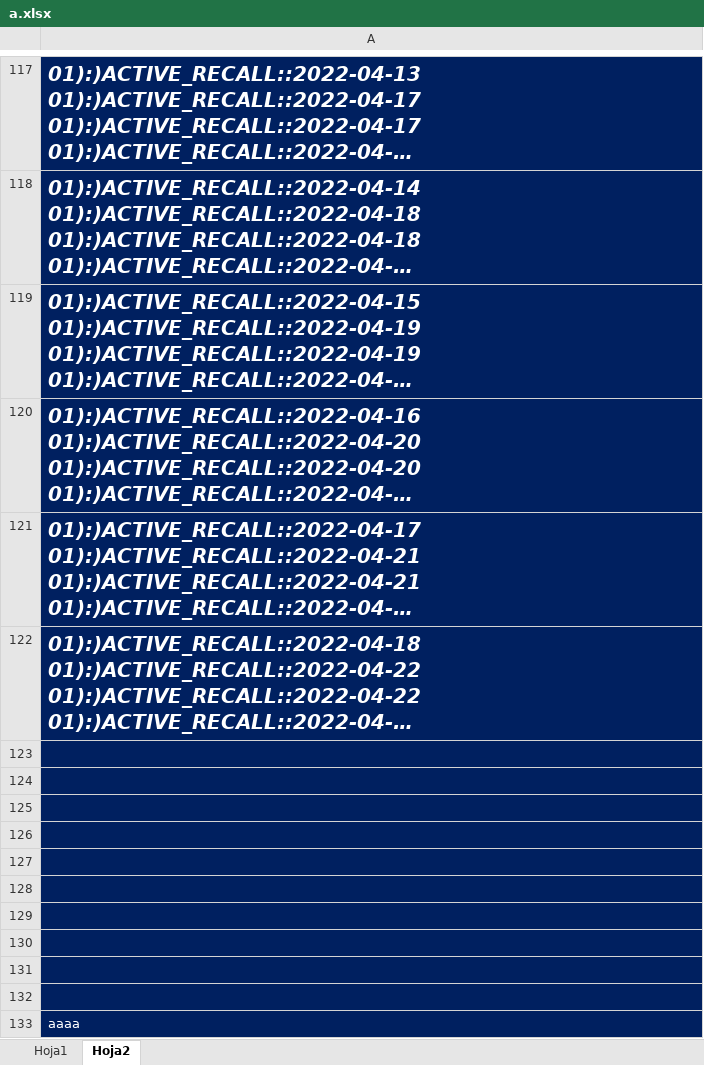
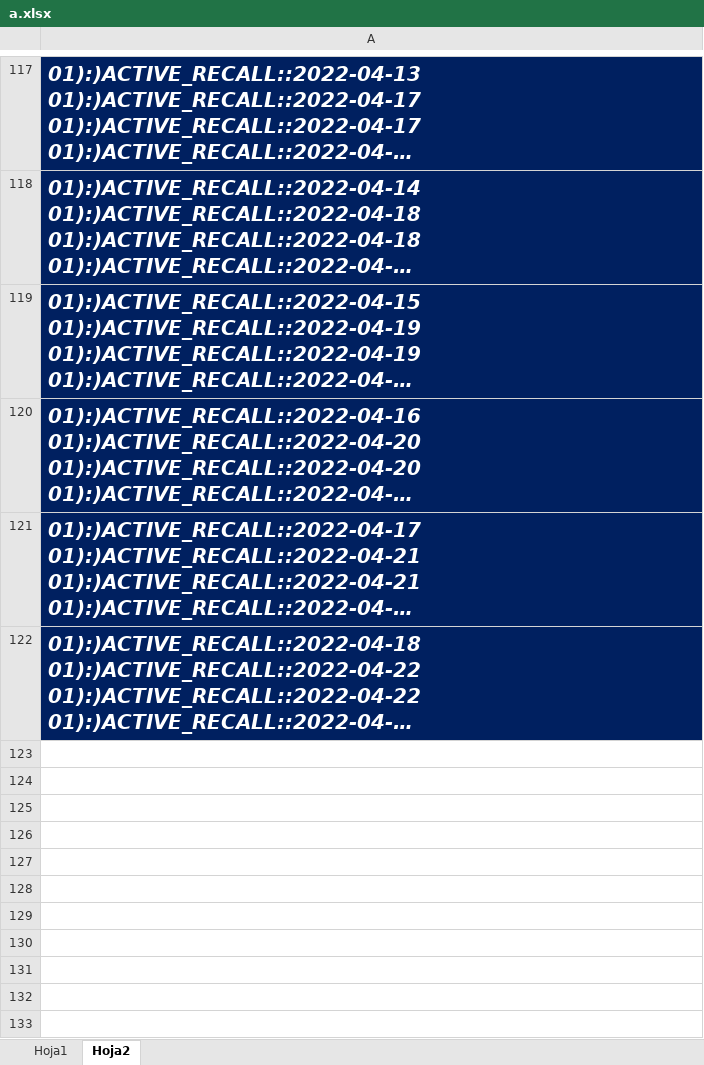
Before and after one commit to jhonmauricio/testing, an Excel workbook: a.xlsx, sheet Hoja2, drawn as a sheet; only a part is shown, gaps mark what is left out; long unchanged cells end in …; values as stored, in another font and other column widths than the file's, no borders; the diff names each change by its address in the sheet, - before the commit and + after, or states it on an @@ line.

```diff
--- a/a.xlsx (sheet Hoja2)
+++ b/a.xlsx (sheet Hoja2)
-row 123: (empty)
-row 124: (empty)
-row 125: (empty)
-row 126: (empty)
-row 127: (empty)
-row 128: (empty)
-row 129: (empty)
-row 130: (empty)
-row 131: (empty)
-row 132: (empty)
-row 133: aaaa
```
